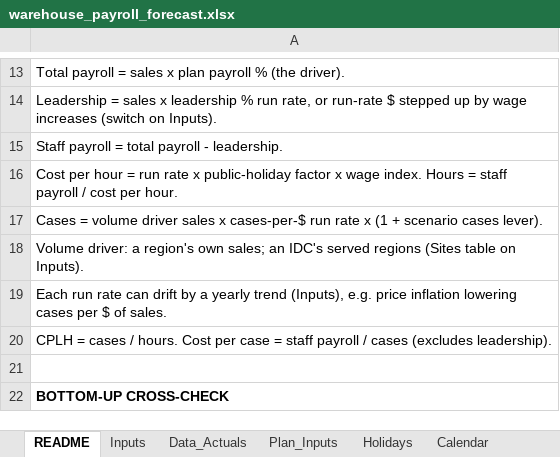
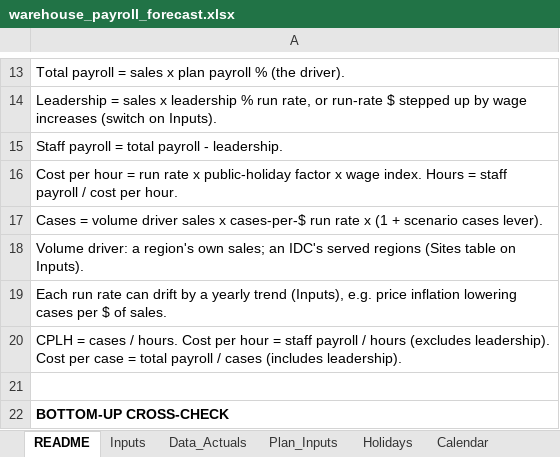
Before and after one commit to zed6991/warehouse-payroll-forecast, an Excel workbook: warehouse_payroll_forecast.xlsx, sheet README, drawn as a sheet; only a part is shown, gaps mark what is left out; values as stored, in another font and other column widths than the file's, no borders; the diff names each change by its address in the sheet, - before the commit and + after, or states it on an @@ line.

```diff
--- a/warehouse_payroll_forecast.xlsx (sheet README)
+++ b/warehouse_payroll_forecast.xlsx (sheet README)
-A20: …Cost per case = staff payroll / cases (excludes leadership).
+A20: …Cost per hour = staff payroll / hours (excludes leadership). Cost per case = total payroll / cases (includes leadership).
```
Also changed, not shown: sheet National, sheet IDC-NSW, sheet IDC-VIC, sheet SA-1, sheet WA-1, sheet NSW-1, 6 more sheets, charts or pictures, 2 other files.
